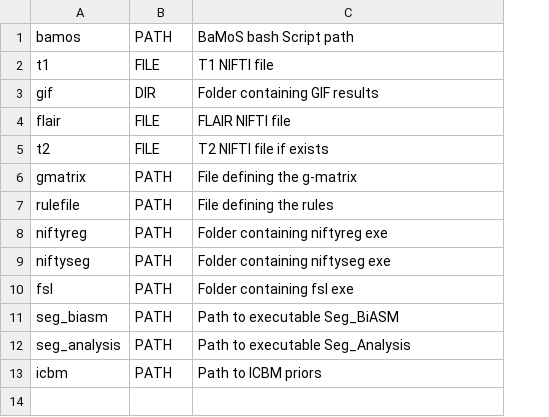
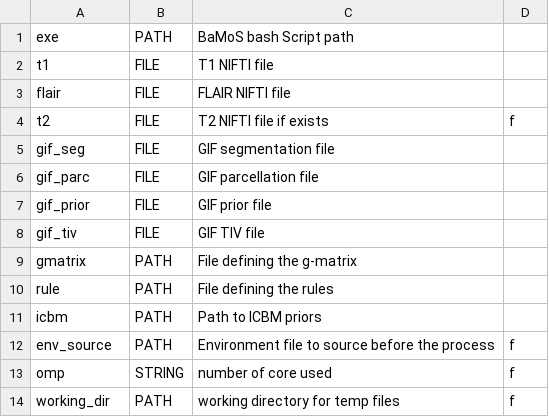
Before and after one commit to byvernault/ucl_processing, a CSV file: pipelines/BaMoS/v1.0.0/inputs.csv, drawn as a sheet; removed rows and columns are numbered as before the commit, all else as after; the diff names each change by its address in the sheet, - before the commit and + after, or states it on an @@ line.

```diff
--- a/pipelines/BaMoS/v1.0.0/inputs.csv
+++ b/pipelines/BaMoS/v1.0.0/inputs.csv
+column D, row 4: f
-A1: bamos
+A1: exe
-row 3: gif | DIR | Folder containing GIF results
+row 5: gif_seg | FILE | GIF segmentation file
+row 6: gif_parc | FILE | GIF parcellation file
+row 7: gif_prior | FILE | GIF prior file
+row 8: gif_tiv | FILE | GIF TIV file
-A10: rulefile
+A10: rule
-row 8: niftyreg | PATH | Folder containing niftyreg exe
-row 9: niftyseg | PATH | Folder containing niftyseg exe
-row 10: fsl | PATH | Folder containing fsl exe
-row 11: seg_biasm | PATH | Path to executable Seg_BiASM
-row 12: seg_analysis | PATH | Path to executable Seg_Analysis
+row 12: env_source | PATH | Environment file to source before the process | f
+row 13: omp | STRING | number of core used | f
+row 14: working_dir | PATH | working directory for temp files | f
```
Also changed, not shown: pipelines/BaMoS/v1.0.0/outputs.csv, 49 other files.
